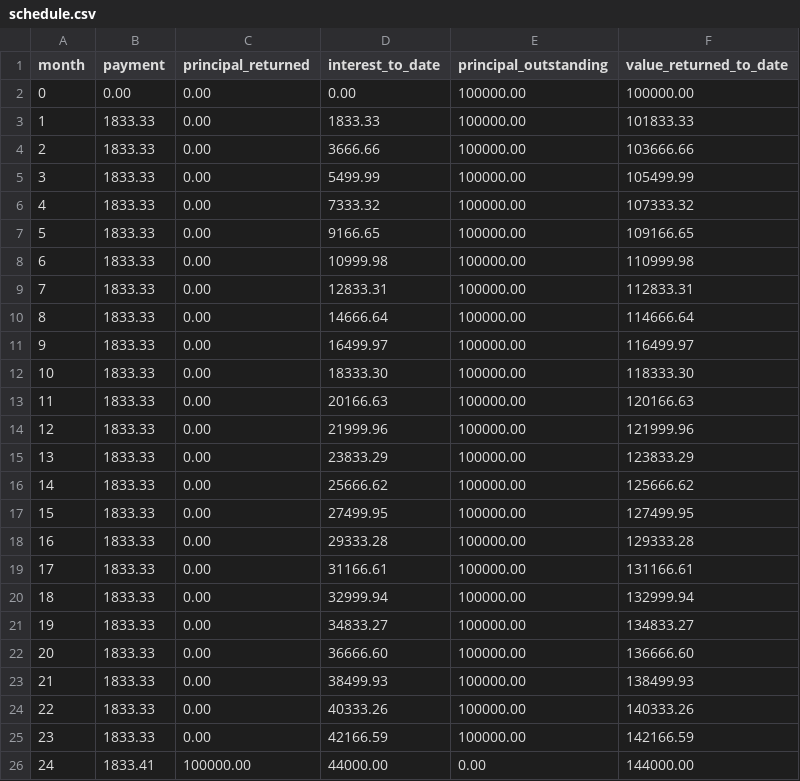
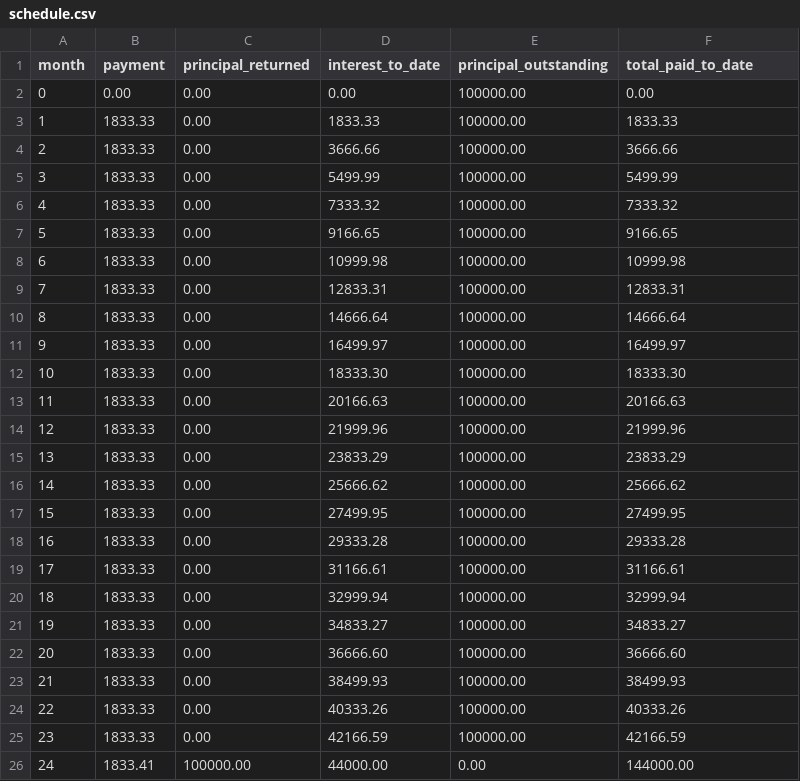
Before and after one commit to cameronjehl/david_tool_mobile, a CSV file: investor-materials/sugar-in-the-raw-debt-note/dist/schedule.csv, drawn as a sheet.

```diff
--- a/investor-materials/sugar-in-the-raw-debt-note/dist/schedule.csv
+++ b/investor-materials/sugar-in-the-raw-debt-note/dist/schedule.csv
@@ -1,26 +1,26 @@
-month,payment,principal_returned,interest_to_date,principal_outstanding,value_returned_to_date
-0,0.00,0.00,0.00,100000.00,100000.00
-1,1833.33,0.00,1833.33,100000.00,101833.33
-2,1833.33,0.00,3666.66,100000.00,103666.66
-3,1833.33,0.00,5499.99,100000.00,105499.99
-4,1833.33,0.00,7333.32,100000.00,107333.32
-5,1833.33,0.00,9166.65,100000.00,109166.65
-6,1833.33,0.00,10999.98,100000.00,110999.98
-7,1833.33,0.00,12833.31,100000.00,112833.31
-8,1833.33,0.00,14666.64,100000.00,114666.64
-9,1833.33,0.00,16499.97,100000.00,116499.97
-10,1833.33,0.00,18333.30,100000.00,118333.30
-11,1833.33,0.00,20166.63,100000.00,120166.63
-12,1833.33,0.00,21999.96,100000.00,121999.96
-13,1833.33,0.00,23833.29,100000.00,123833.29
-14,1833.33,0.00,25666.62,100000.00,125666.62
-15,1833.33,0.00,27499.95,100000.00,127499.95
-16,1833.33,0.00,29333.28,100000.00,129333.28
-17,1833.33,0.00,31166.61,100000.00,131166.61
-18,1833.33,0.00,32999.94,100000.00,132999.94
-19,1833.33,0.00,34833.27,100000.00,134833.27
-20,1833.33,0.00,36666.60,100000.00,136666.60
-21,1833.33,0.00,38499.93,100000.00,138499.93
-22,1833.33,0.00,40333.26,100000.00,140333.26
-23,1833.33,0.00,42166.59,100000.00,142166.59
+month,payment,principal_returned,interest_to_date,principal_outstanding,total_paid_to_date
+0,0.00,0.00,0.00,100000.00,0.00
+1,1833.33,0.00,1833.33,100000.00,1833.33
+2,1833.33,0.00,3666.66,100000.00,3666.66
+3,1833.33,0.00,5499.99,100000.00,5499.99
+4,1833.33,0.00,7333.32,100000.00,7333.32
+5,1833.33,0.00,9166.65,100000.00,9166.65
+6,1833.33,0.00,10999.98,100000.00,10999.98
+7,1833.33,0.00,12833.31,100000.00,12833.31
+8,1833.33,0.00,14666.64,100000.00,14666.64
+9,1833.33,0.00,16499.97,100000.00,16499.97
+10,1833.33,0.00,18333.30,100000.00,18333.30
+11,1833.33,0.00,20166.63,100000.00,20166.63
+12,1833.33,0.00,21999.96,100000.00,21999.96
+13,1833.33,0.00,23833.29,100000.00,23833.29
+14,1833.33,0.00,25666.62,100000.00,25666.62
+15,1833.33,0.00,27499.95,100000.00,27499.95
+16,1833.33,0.00,29333.28,100000.00,29333.28
+17,1833.33,0.00,31166.61,100000.00,31166.61
+18,1833.33,0.00,32999.94,100000.00,32999.94
+19,1833.33,0.00,34833.27,100000.00,34833.27
+20,1833.33,0.00,36666.60,100000.00,36666.60
+21,1833.33,0.00,38499.93,100000.00,38499.93
+22,1833.33,0.00,40333.26,100000.00,40333.26
+23,1833.33,0.00,42166.59,100000.00,42166.59
 24,1833.41,100000.00,44000.00,0.00,144000.00
```
Also changed, not shown: 10 other files.
